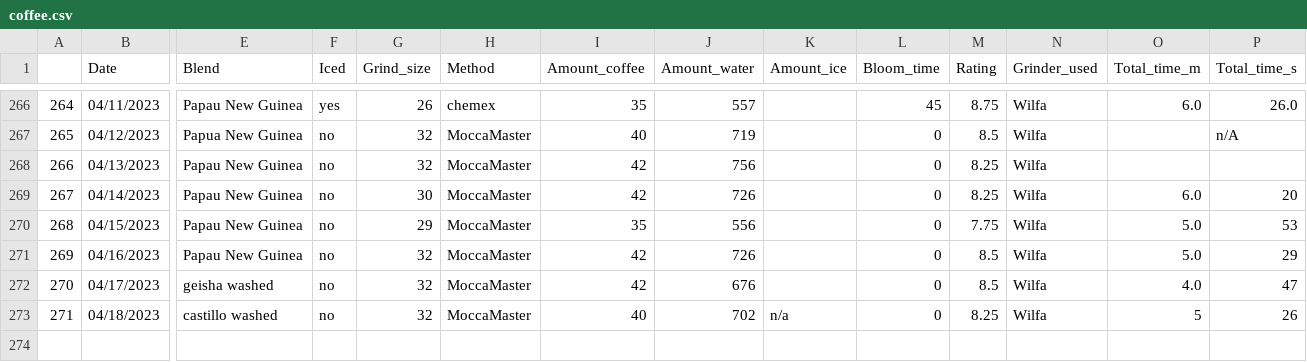
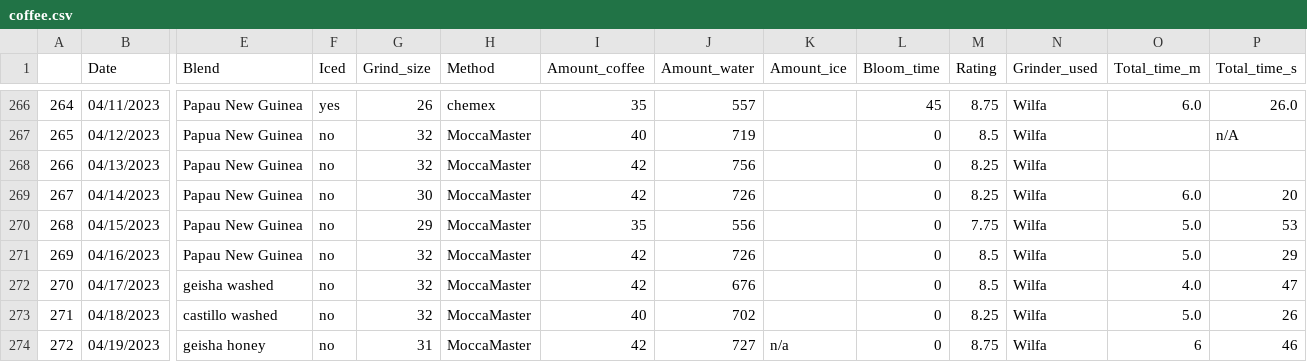
Before and after one commit to TomPMcGuire37/Coffee2, a CSV file: coffee.csv, drawn as a sheet; only a part is shown, gaps mark what is left out; rows hold the shown columns only; the diff names each change by its address in the sheet, - before the commit and + after, or states it on an @@ line.

Commit message:
Daily Coffee Data

```diff
--- a/coffee.csv
+++ b/coffee.csv
-K273 (Amount_ice): n/a
+K273 (Amount_ice): (empty)
-O273 (Total_time_m): 5
+O273 (Total_time_m): 5.0
+row 274: 272 | 04/19/2023 | geisha honey | no | 31 | MoccaMaster | 42 | 727 | n/a | 0 | 8.75 | Wilfa | 6 | 46
```
Also changed, not shown: 1 other file.
